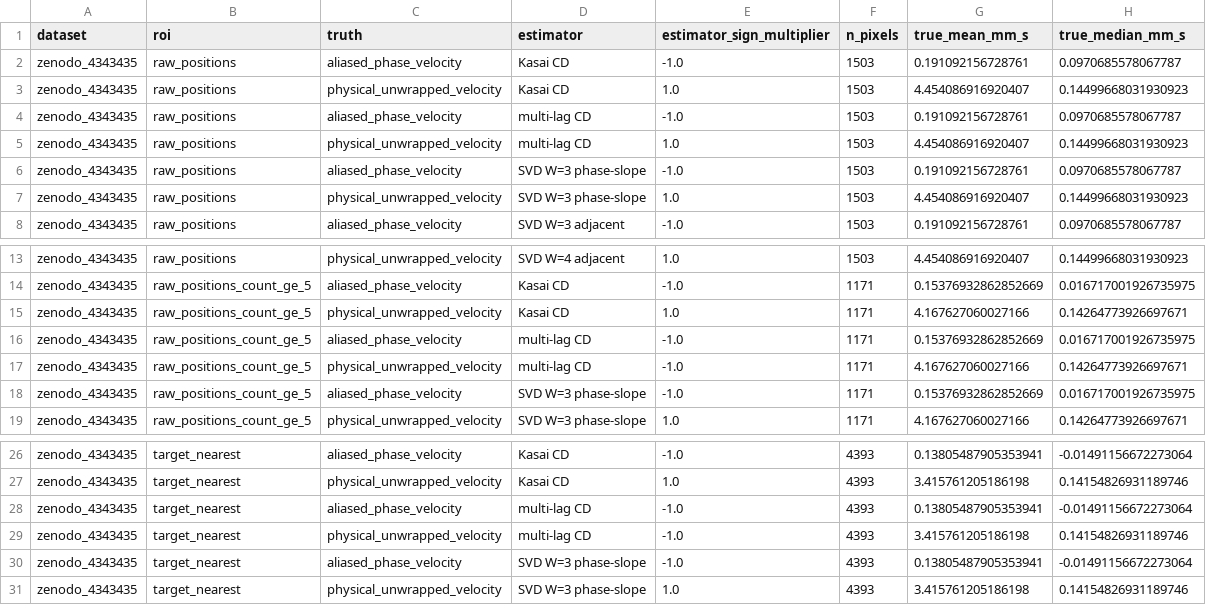
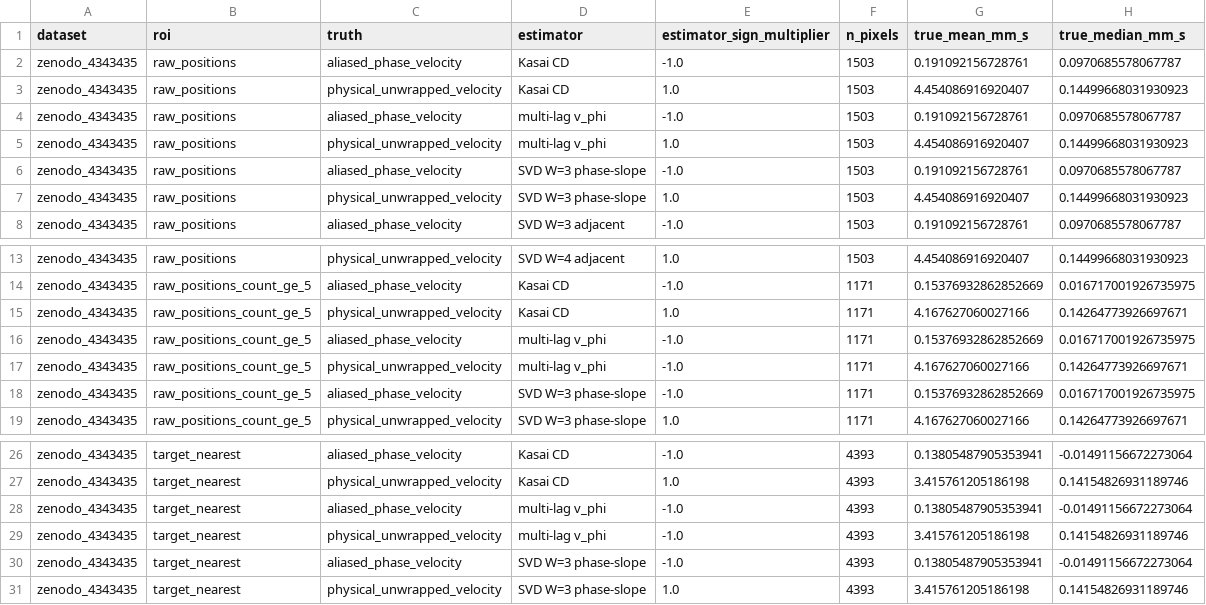
Before and after one commit to ennucore/dower-coppler, a CSV file: outputs/external_dataset_checks/zenodo_4343435/zenodo_velocity_estimators_with_svd.csv, drawn as a sheet; only a part is shown, gaps mark what is left out; the diff names each change by its address in the sheet, - before the commit and + after, or states it on an @@ line.

```diff
--- a/outputs/external_dataset_checks/zenodo_4343435/zenodo_velocity_estimators_with_svd.csv
+++ b/outputs/external_dataset_checks/zenodo_4343435/zenodo_velocity_estimators_with_svd.csv
-D4:D5 (estimator): multi-lag CD
+D4:D5 (estimator): multi-lag v_phi
-D16:D17 (estimator): multi-lag CD
+D16:D17 (estimator): multi-lag v_phi
-D28:D29 (estimator): multi-lag CD
+D28:D29 (estimator): multi-lag v_phi
```
Also changed, not shown: outputs/paper_stats/external_velocity_accuracy_selected.csv, 9 other files.
